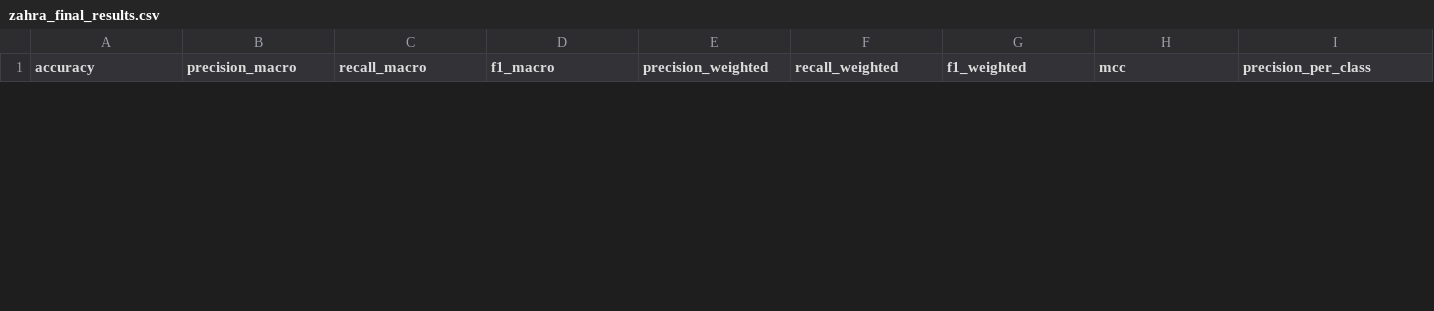
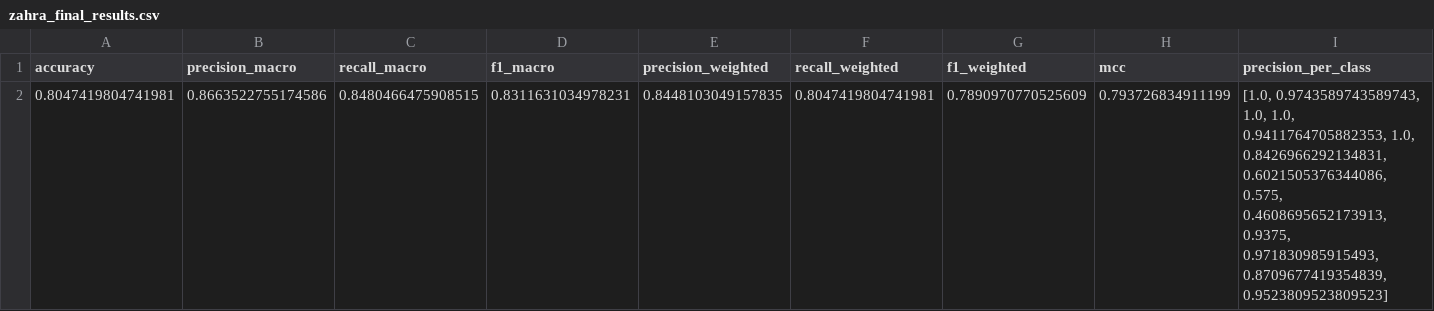
Before and after one commit to zahraghourani/plant-disease-yield-prediction, a CSV file: results/zahra_final_results.csv, drawn as a sheet; only a part is shown; rows hold the shown columns only; the diff covers the shown part only; the diff names each change by its address in the sheet, - before the commit and + after, or states it on an @@ line.

```diff
--- a/results/zahra_final_results.csv
+++ b/results/zahra_final_results.csv
+row 2: 0.8047419804741981 | 0.8663522755174586 | 0.8480466475908515 | 0.8311631034978231 | 0.8448103049157835 | 0.8047419804741981 | 0.7890970770525609 | 0.793726834911199 | [1.0, 0.9743589743589743, 1.0, 1.0, 0.9411764705882353, 1.0, 0.8426966292134831, 0.6021505376344086, 0.575, 0.4608695652173913, 0.9375, 0.971830985915493, 0.8709677419354839, 0.9523809523809523]
```
Also changed, not shown: 1 removed row elsewhere in this file, results/zahra_results.csv, 20 other files.
